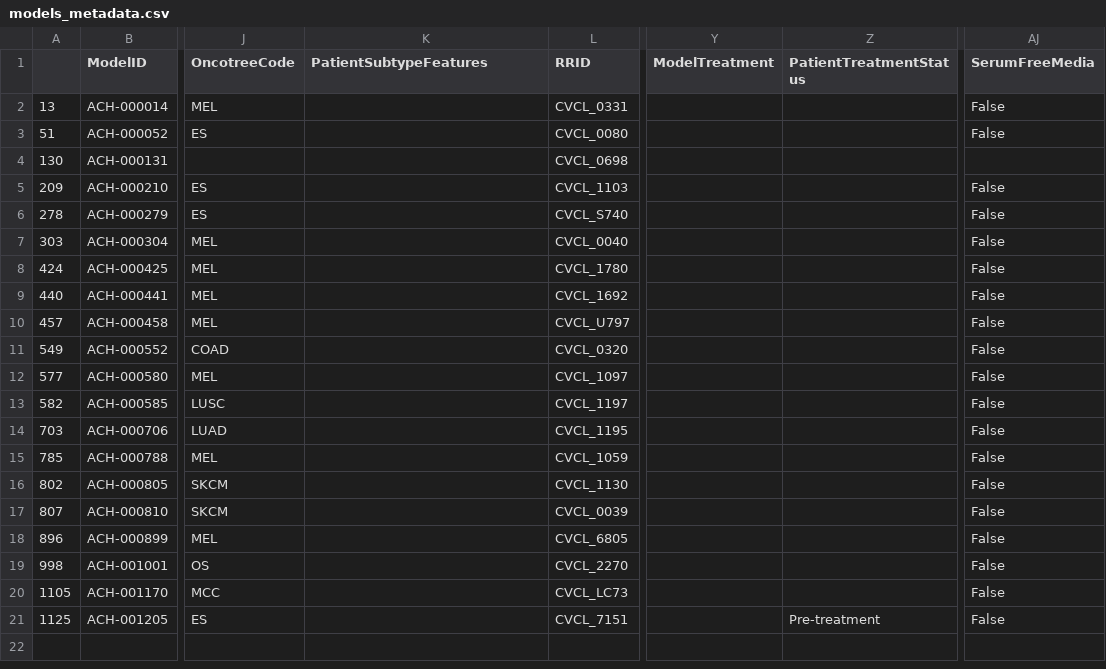
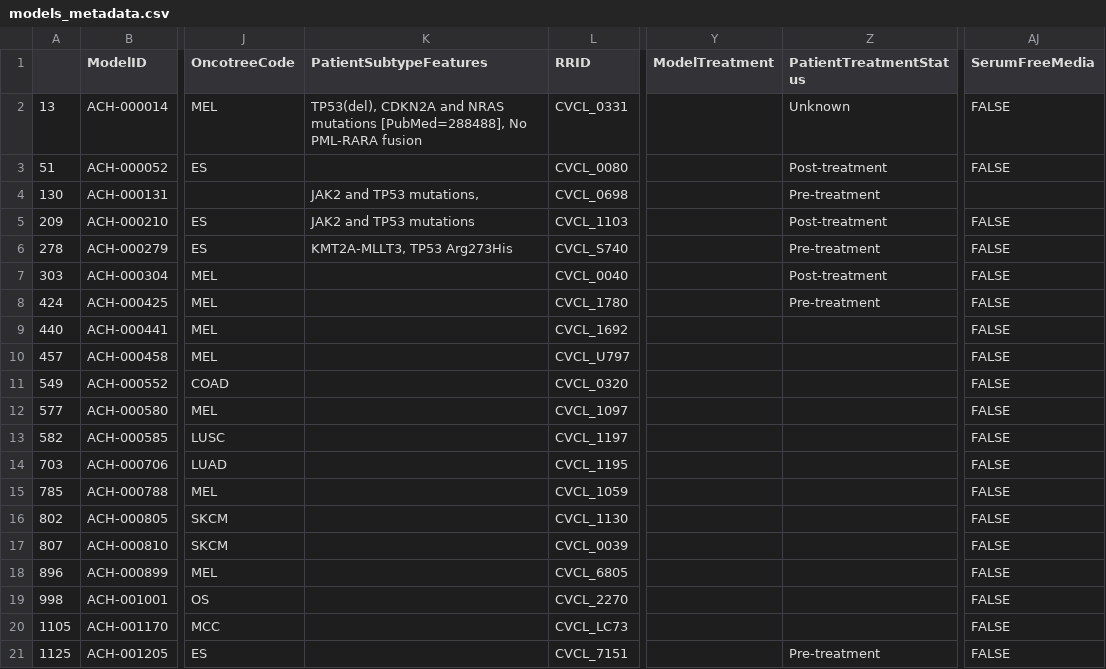
Before and after one commit to broadinstitute/depmap-portal, a CSV file: portal-backend/sample_data/cell_line/models_metadata.csv, drawn as a sheet; only a part is shown, gaps mark what is left out; the diff names each change by its address in the sheet, - before the commit and + after, or states it on an @@ line.

Commit message:
Updated cell line details tile to use new column names

```diff
--- a/portal-backend/sample_data/cell_line/models_metadata.csv
+++ b/portal-backend/sample_data/cell_line/models_metadata.csv
-K2 (PatientSubtypeFeatures): (empty)
+K2 (PatientSubtypeFeatures): TP53(del), CDKN2A and NRAS mutations [PubMed=288488], No PML-RARA fusion
-Z2 (PatientTreatmentStatus): (empty)
+Z2 (PatientTreatmentStatus): Unknown
-AJ2:AJ3 (SerumFreeMedia): False
+AJ2:AJ3 (SerumFreeMedia): FALSE
-Z3 (PatientTreatmentStatus): (empty)
+Z3 (PatientTreatmentStatus): Post-treatment
-K4 (PatientSubtypeFeatures): (empty)
+K4 (PatientSubtypeFeatures): JAK2 and TP53 mutations,
-Z4 (PatientTreatmentStatus): (empty)
+Z4 (PatientTreatmentStatus): Pre-treatment
-K5 (PatientSubtypeFeatures): (empty)
+K5 (PatientSubtypeFeatures): JAK2 and TP53 mutations
-Z5 (PatientTreatmentStatus): (empty)
+Z5 (PatientTreatmentStatus): Post-treatment
-AJ5:AJ21 (SerumFreeMedia): False
+AJ5:AJ21 (SerumFreeMedia): FALSE
-K6 (PatientSubtypeFeatures): (empty)
+K6 (PatientSubtypeFeatures): KMT2A-MLLT3, TP53 Arg273His
-Z6 (PatientTreatmentStatus): (empty)
+Z6 (PatientTreatmentStatus): Pre-treatment
-Z7 (PatientTreatmentStatus): (empty)
+Z7 (PatientTreatmentStatus): Post-treatment
-Z8 (PatientTreatmentStatus): (empty)
+Z8 (PatientTreatmentStatus): Pre-treatment
```
Also changed, not shown: 8 other files.
